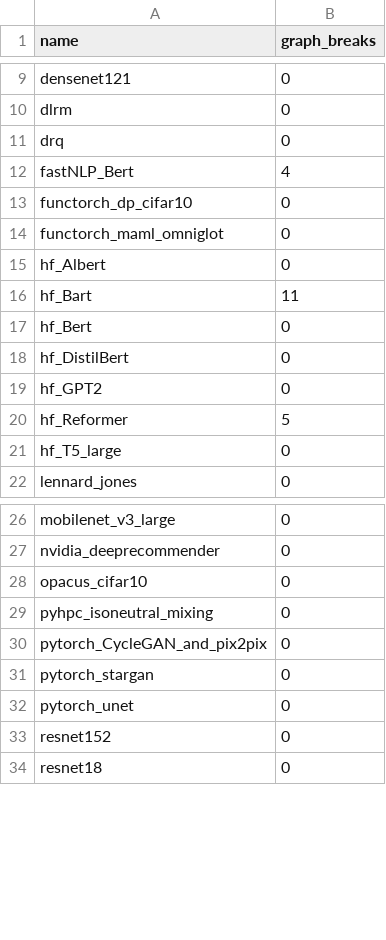
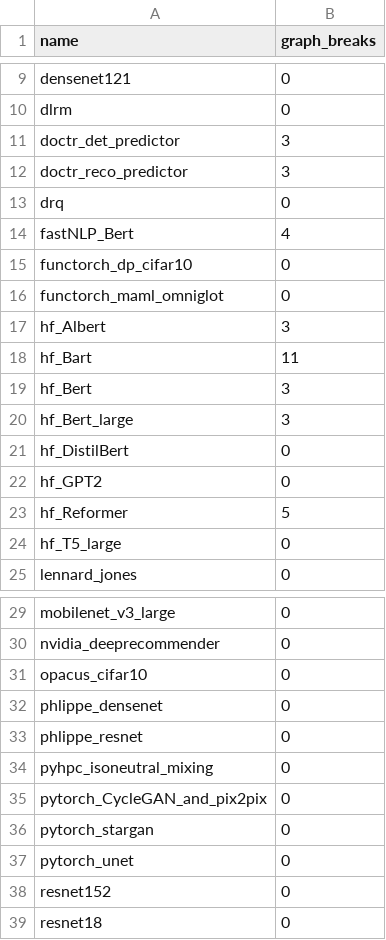
Before and after one commit to Szebebnigblack/pytorch, a CSV file: benchmarks/dynamo/ci_expected_accuracy/inference_torchbench.csv, drawn as a sheet; only a part is shown, gaps mark what is left out.

Commit message:
[reland][CI] switch torchbench to a pinned version (#96782)
Summary: This is reland of https://github.com/pytorch/pytorch/pull/96553

Pull Request resolved: https://github.com/pytorch/pytorch/pull/96782
Approved by: https://github.com/huydhn

```diff
--- a/benchmarks/dynamo/ci_expected_accuracy/inference_torchbench.csv
+++ b/benchmarks/dynamo/ci_expected_accuracy/inference_torchbench.csv
@@ -10,2 +10,4 @@ densenet121,0
 dlrm,0
+doctr_det_predictor,3
+doctr_reco_predictor,3
 drq,0
@@ -14,5 +16,6 @@ functorch_dp_cifar10,0
 functorch_maml_omniglot,0
-hf_Albert,0
+hf_Albert,3
 hf_Bart,11
-hf_Bert,0
+hf_Bert,3
+hf_Bert_large,3
 hf_DistilBert,0
@@ -28,2 +31,4 @@ nvidia_deeprecommender,0
 opacus_cifar10,0
+phlippe_densenet,0
+phlippe_resnet,0
 pyhpc_isoneutral_mixing,0
```
Also changed, not shown: benchmarks/dynamo/ci_expected_accuracy/training_torchbench.csv, 6 other files.
